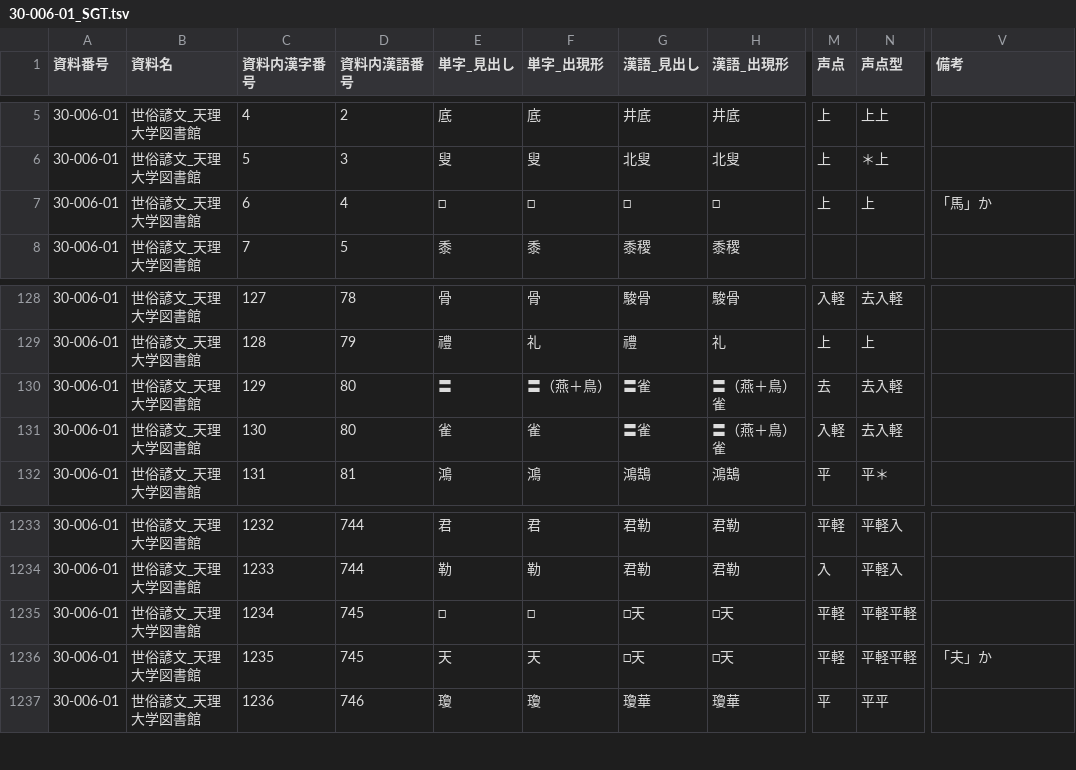
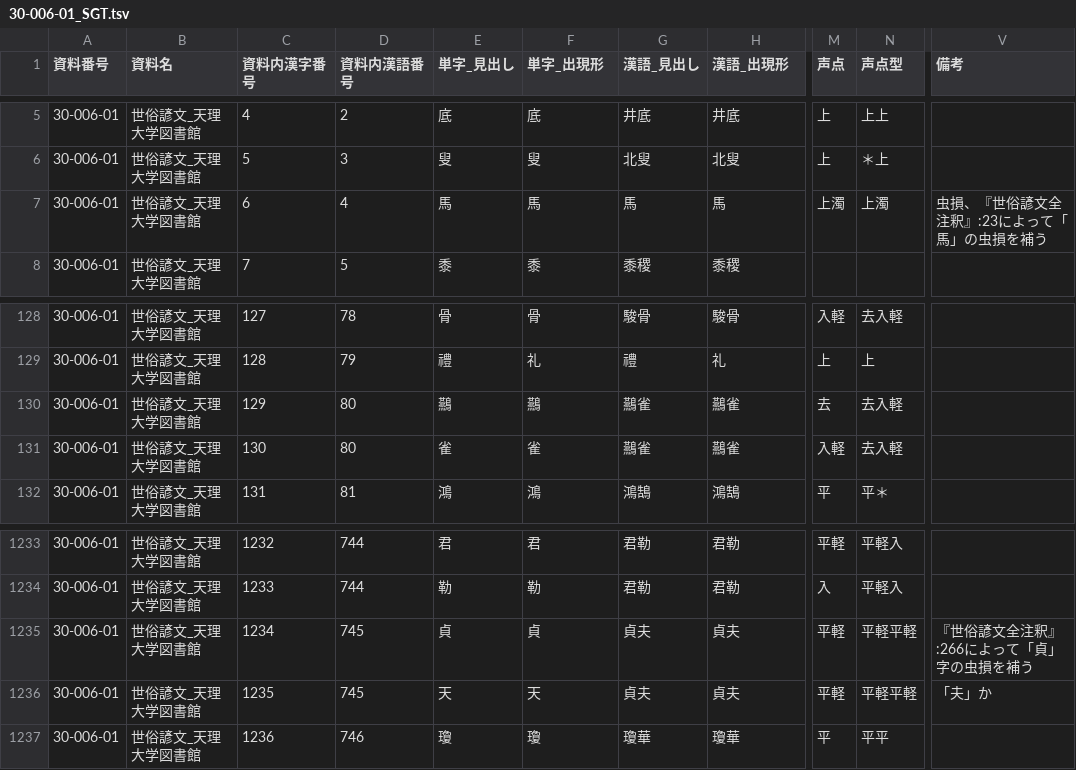
Before and after one commit to daikaku/DHSJR, a TSV file: data/30-006-01_SGT.tsv, drawn as a sheet; only a part is shown, gaps mark what is left out; the diff names each change by its address in the sheet, - before the commit and + after, or states it on an @@ line.

```diff
--- a/data/30-006-01_SGT.tsv
+++ b/data/30-006-01_SGT.tsv
-E7 (単字_見出し): □
+E7 (単字_見出し): 馬
-F7 (単字_出現形): □
+F7 (単字_出現形): 馬
-G7 (漢語_見出し): □
+G7 (漢語_見出し): 馬
-H7 (漢語_出現形): □
+H7 (漢語_出現形): 馬
-M7 (声点): 上
+M7 (声点): 上濁
-N7 (声点型): 上
+N7 (声点型): 上濁
-V7 (備考): 「馬」か
+V7 (備考): 虫損、『世俗諺文全注釈』:23によって「馬」の虫損を補う
-E130 (単字_見出し): 〓
+E130 (単字_見出し): 䴏
-F130 (単字_出現形): 〓（燕＋鳥）
+F130 (単字_出現形): 䴏
-G130:G131 (漢語_見出し): 〓雀
+G130:G131 (漢語_見出し): 䴏雀
-H130:H131 (漢語_出現形): 〓（燕＋鳥）雀
+H130:H131 (漢語_出現形): 䴏雀
-E1235 (単字_見出し): □
+E1235 (単字_見出し): 貞
-F1235 (単字_出現形): □
+F1235 (単字_出現形): 貞
-G1235:G1236 (漢語_見出し): □天
+G1235:G1236 (漢語_見出し): 貞夫
-H1235:H1236 (漢語_出現形): □天
+H1235:H1236 (漢語_出現形): 貞夫
-V1235 (備考): (empty)
+V1235 (備考): 『世俗諺文全注釈』:266によって「貞」字の虫損を補う
```
Also changed, not shown: data/20-002-01_IST.tsv, data/20-043-01_KOJ.tsv, 18 other files.
